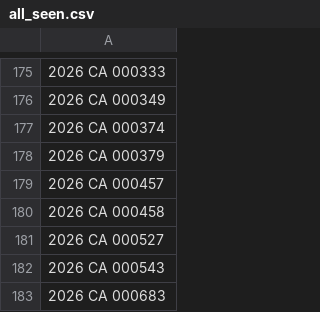
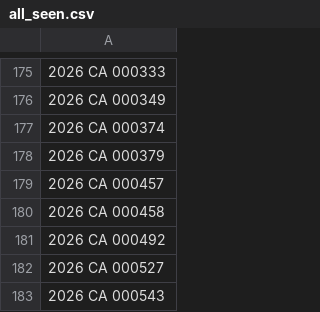
Before and after one commit to figlesias7/realforeclose-escambia, a CSV file: data/all_seen.csv, drawn as a sheet; only a part is shown, gaps mark what is left out; the shorter side is filled out with more unchanged rows; the diff names each change by its address in the sheet, - before the commit and + after, or states it on an @@ line.

```diff
--- a/data/all_seen.csv
+++ b/data/all_seen.csv
+row 181: 2026 CA 000492
```
Also changed, not shown: data/active_foreclosures.csv, data/event_log.csv, 3 other files.
